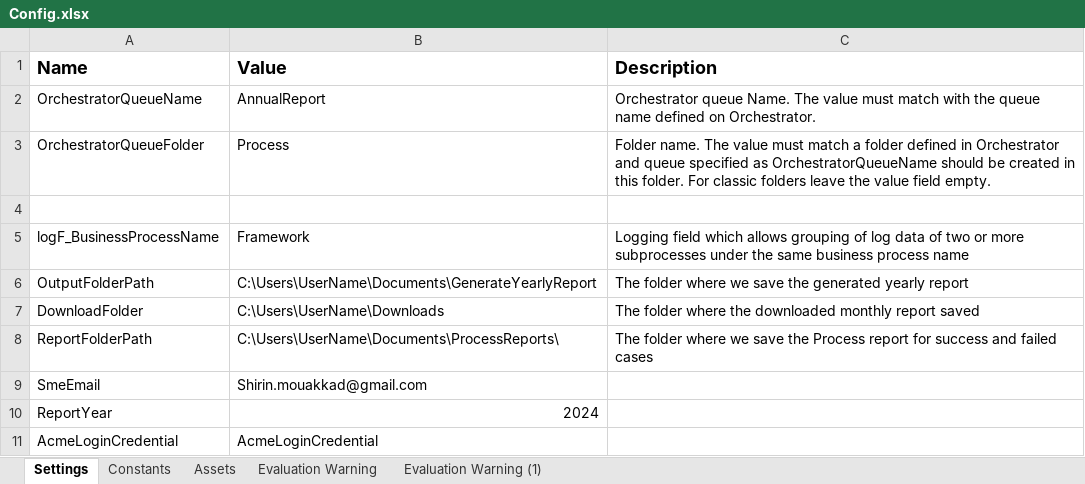
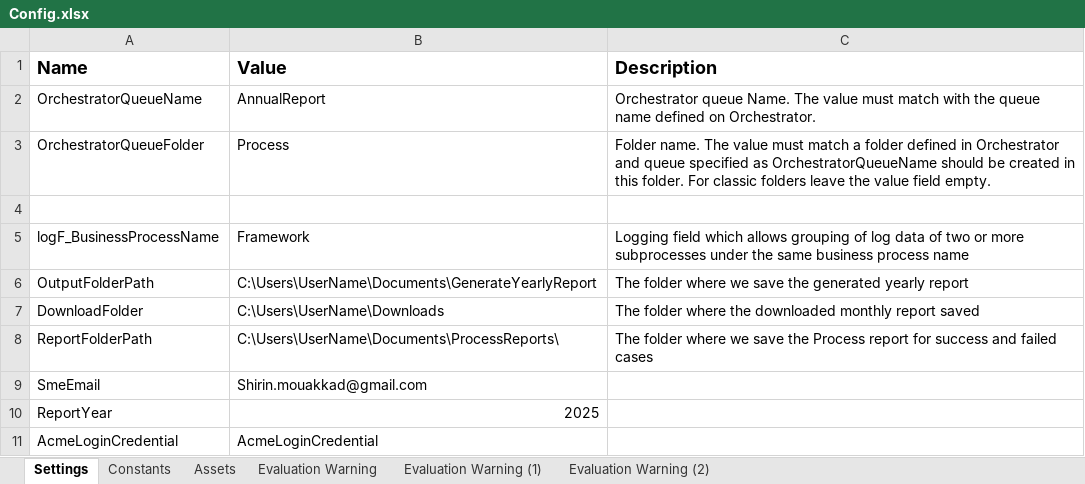
Before and after one commit to Shirin-mouakkad/Uipath_AnnualReport, an Excel workbook: AnualReportGenerator/Data/Config.xlsx, sheet Settings, drawn as a sheet; values as stored, in another font and other column widths than the file's, no borders; the diff names each change by its address in the sheet, - before the commit and + after, or states it on an @@ line.

```diff
--- a/AnualReportGenerator/Data/Config.xlsx (sheet Settings)
+++ b/AnualReportGenerator/Data/Config.xlsx (sheet Settings)
+sheet tab: Evaluation Warning (2)
-B10 (Value): 2024
+B10 (Value): 2025
```
Also changed, not shown: 50 other files.
